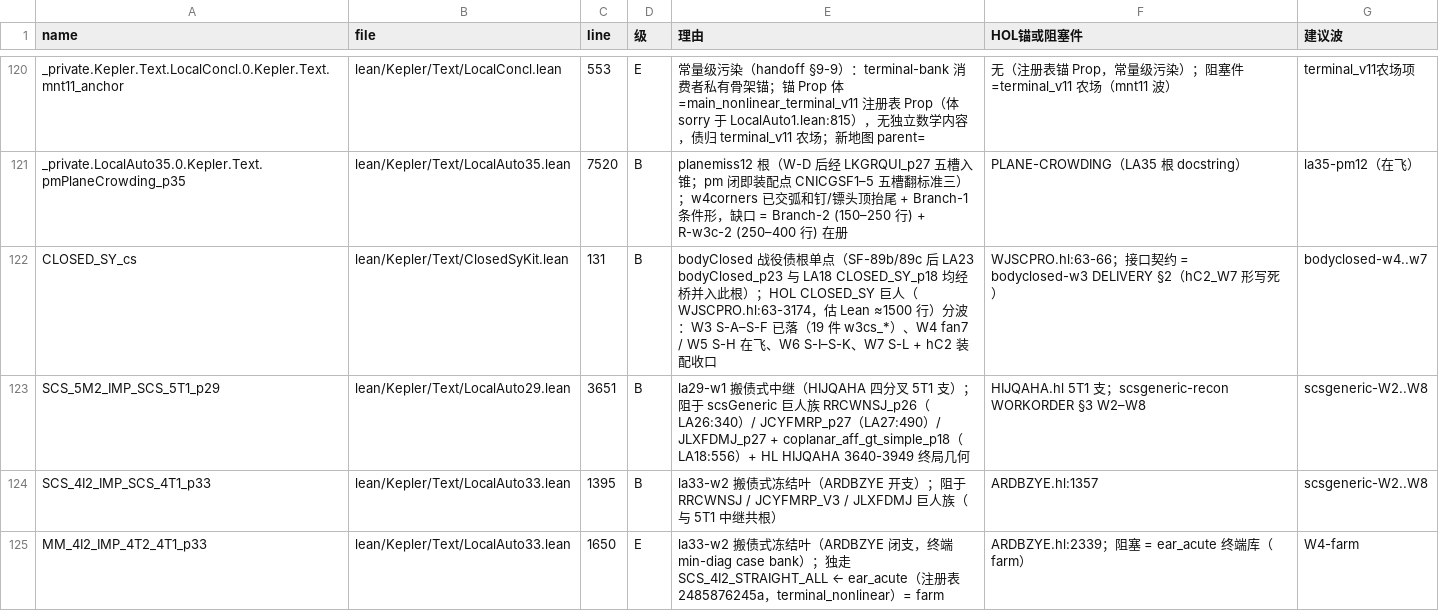
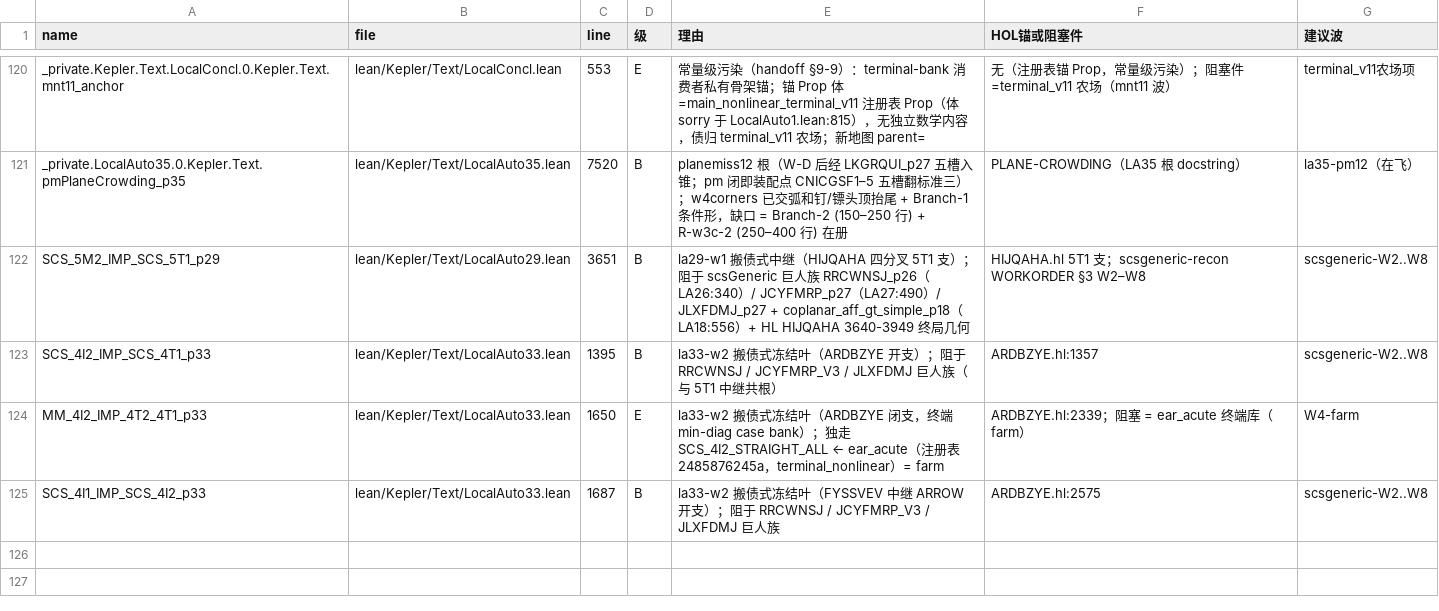
Before and after one commit to lispc/kepler-conjecture-lean4, a TSV file: docs/scouts/direct-source-triage.tsv, drawn as a sheet; only a part is shown, gaps mark what is left out; the shorter side is filled out with more unchanged rows; the diff names each change by its address in the sheet, - before the commit and + after, or states it on an @@ line.

Commit message:
★ 批末地图重生: e2e 直源 125 → 124 (出列 CLOSED_SY_cs, 进列 0; AXIOMS 624); triage 同步 124 行 IDENTICAL; Assembly olean_out8 RC=0 → 回灌 → reach_map 104 s. 续233 + handoff #32 (bodyClosed 战役收官 + 纪律新增 a–d)

```diff
--- a/docs/scouts/direct-source-triage.tsv
+++ b/docs/scouts/direct-source-triage.tsv
-row 122: CLOSED_SY_cs | lean/Kepler/Text/ClosedSyKit.lean | 131 | B | bodyClosed 战役债根单点（SF-89b/89c 后 LA23 bodyClosed_p23 与 LA18 CLOSED_SY_p18 均经桥并入此根）；HOL CLOSED_SY 巨人（WJSCPRO.hl:63-3174，估 Lean ≈1500 行）分波：W3 S-A–S-F 已落（19 件 w3cs_*）、W4 fan7 / W5 S-H 在飞、W6 S-I–S-K、W7 S-L + hC2 装配收口 | WJSCPRO.hl:63-66；接口契约 = bodyclosed-w3 DELIVERY §2（hC2_W7 形写死） | bodyclosed-w4..w7
```
Also changed, not shown: docs/e2e-reachability-map.tsv, 2 other files.
